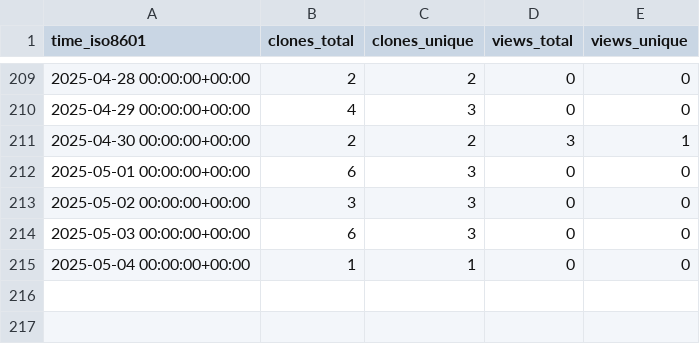
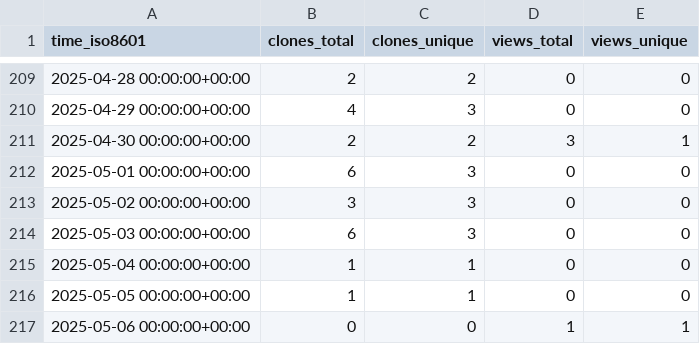
Before and after one commit to ulfsri/firepydaq, a CSV file: ulfsri/firepydaq/ghrs-data/views_clones_aggregate.csv, drawn as a sheet; only a part is shown, gaps mark what is left out; the diff names each change by its address in the sheet, - before the commit and + after, or states it on an @@ line.

```diff
--- a/ulfsri/firepydaq/ghrs-data/views_clones_aggregate.csv
+++ b/ulfsri/firepydaq/ghrs-data/views_clones_aggregate.csv
+row 216: 2025-05-05 00:00:00+00:00 | 1 | 1 | 0 | 0
+row 217: 2025-05-06 00:00:00+00:00 | 0 | 0 | 1 | 1
```
Also changed, not shown: 1 other file.
